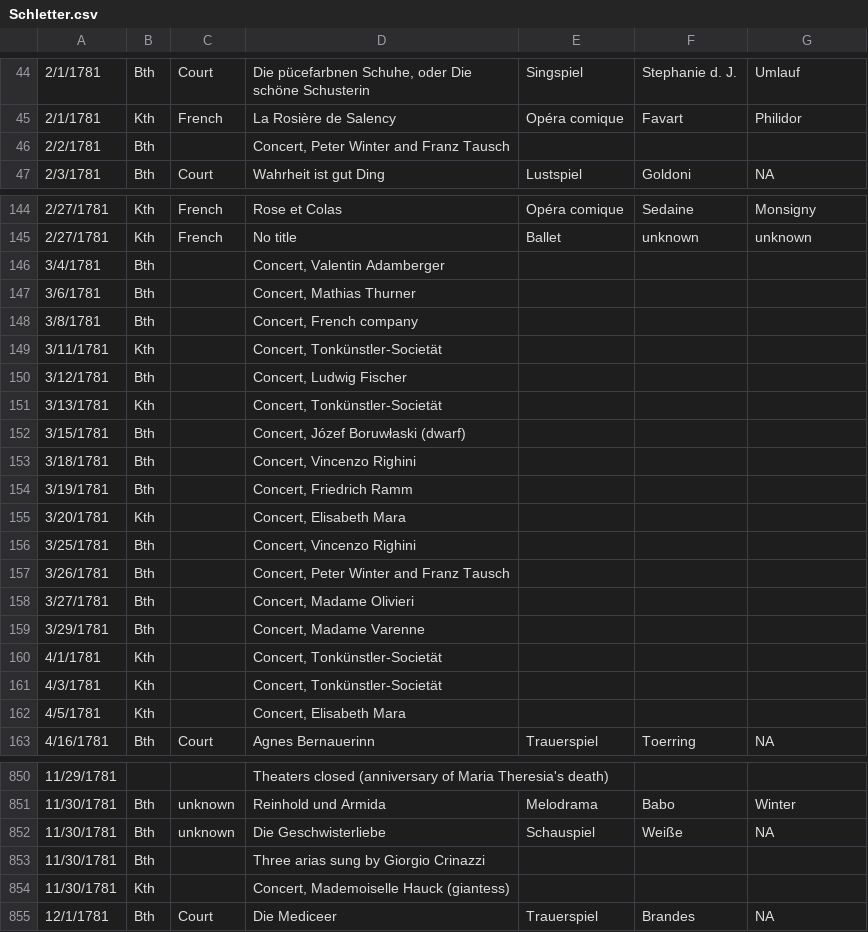
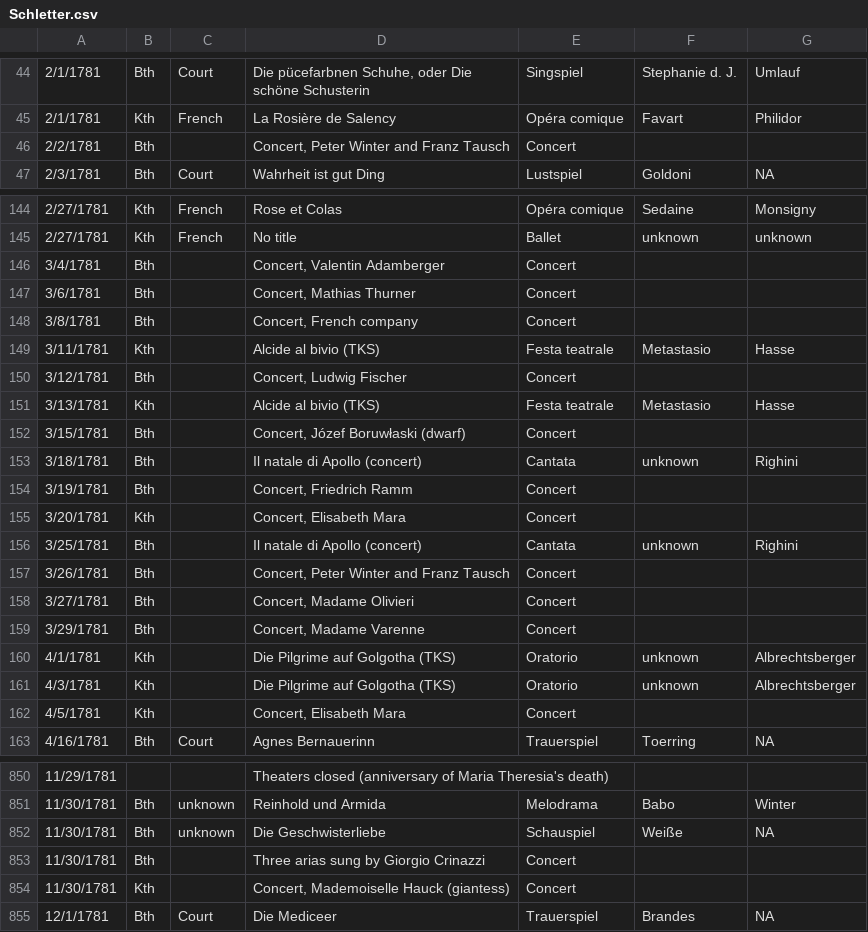
Before and after one commit to dexedge/schletter, a CSV file: Schletter.csv, drawn as a sheet; only a part is shown, gaps mark what is left out; the diff covers the shown part only.

```diff
--- a/Schletter.csv
+++ b/Schletter.csv
@@ -45,3 +45,3 @@
 "2/1/1781","Kth","French","La Rosière de Salency","Opéra comique","Favart","Philidor"
-"2/2/1781","Bth","","Concert, Peter Winter and Franz Tausch",,,
+"2/2/1781","Bth","","Concert, Peter Winter and Franz Tausch","Concert",,
 "2/3/1781","Bth","Court","Wahrheit ist gut Ding","Lustspiel","Goldoni","NA"
@@ -145,19 +145,19 @@
 "2/27/1781","Kth","French","No title","Ballet","unknown","unknown"
-"3/4/1781","Bth","","Concert, Valentin Adamberger",,,
-"3/6/1781","Bth","","Concert, Mathias Thurner",,,
-"3/8/1781","Bth","","Concert, French company",,,
-"3/11/1781","Kth","","Concert, Tonkünstler-Societät",,,
-"3/12/1781","Bth","","Concert, Ludwig Fischer",,,
-"3/13/1781","Kth","","Concert, Tonkünstler-Societät",,,
-"3/15/1781","Bth","","Concert, Józef Boruwłaski (dwarf)",,,
-"3/18/1781","Bth","","Concert, Vincenzo Righini",,,
-"3/19/1781","Bth","","Concert, Friedrich Ramm",,,
-"3/20/1781","Kth","","Concert, Elisabeth Mara",,,
-"3/25/1781","Bth","","Concert, Vincenzo Righini",,,
-"3/26/1781","Bth","","Concert, Peter Winter and Franz Tausch",,,
-"3/27/1781","Bth","","Concert, Madame Olivieri",,,
-"3/29/1781","Bth","","Concert, Madame Varenne",,,
-"4/1/1781","Kth","","Concert, Tonkünstler-Societät",,,
-"4/3/1781","Kth","","Concert, Tonkünstler-Societät",,,
-"4/5/1781","Kth","","Concert, Elisabeth Mara",,,
+"3/4/1781","Bth","","Concert, Valentin Adamberger","Concert",,
+"3/6/1781","Bth","","Concert, Mathias Thurner","Concert",,
+"3/8/1781","Bth","","Concert, French company","Concert",,
+"3/11/1781","Kth","","Alcide al bivio (TKS)","Festa teatrale","Metastasio","Hasse"
+"3/12/1781","Bth","","Concert, Ludwig Fischer","Concert",,
+"3/13/1781","Kth","","Alcide al bivio (TKS)","Festa teatrale","Metastasio","Hasse"
+"3/15/1781","Bth","","Concert, Józef Boruwłaski (dwarf)","Concert",,
+"3/18/1781","Bth","","Il natale di Apollo (concert)","Cantata","unknown","Righini"
+"3/19/1781","Bth","","Concert, Friedrich Ramm","Concert",,
+"3/20/1781","Kth","","Concert, Elisabeth Mara","Concert",,
+"3/25/1781","Bth","","Il natale di Apollo (concert)","Cantata","unknown","Righini"
+"3/26/1781","Bth","","Concert, Peter Winter and Franz Tausch","Concert",,
+"3/27/1781","Bth","","Concert, Madame Olivieri","Concert",,
+"3/29/1781","Bth","","Concert, Madame Varenne","Concert",,
+"4/1/1781","Kth","","Die Pilgrime auf Golgotha (TKS)","Oratorio","unknown","Albrechtsberger"
+"4/3/1781","Kth","","Die Pilgrime auf Golgotha (TKS)","Oratorio","unknown","Albrechtsberger"
+"4/5/1781","Kth","","Concert, Elisabeth Mara","Concert",,
 "4/16/1781","Bth","Court","Agnes Bernauerinn","Trauerspiel","Toerring","NA"
@@ -852,4 +852,4 @@
 "11/30/1781","Bth","unknown","Die Geschwisterliebe","Schauspiel","Weiße","NA"
-"11/30/1781","Bth","","Three arias sung by Giorgio Crinazzi",,,
-"11/30/1781","Kth","","Concert, Mademoiselle Hauck (giantess)",,,
+"11/30/1781","Bth","","Three arias sung by Giorgio Crinazzi","Concert",,
+"11/30/1781","Kth","","Concert, Mademoiselle Hauck (giantess)","Concert",,
 "12/1/1781","Bth","Court","Die Mediceer","Trauerspiel","Brandes","NA"
```
Also changed, not shown: 14 added rows and 20 edited cells elsewhere in this file, 2 other files.
